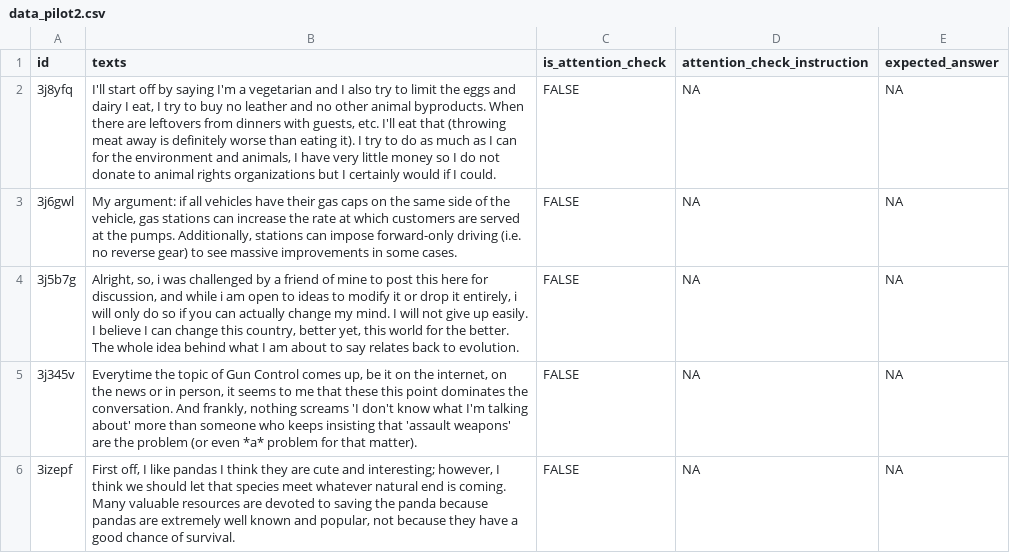
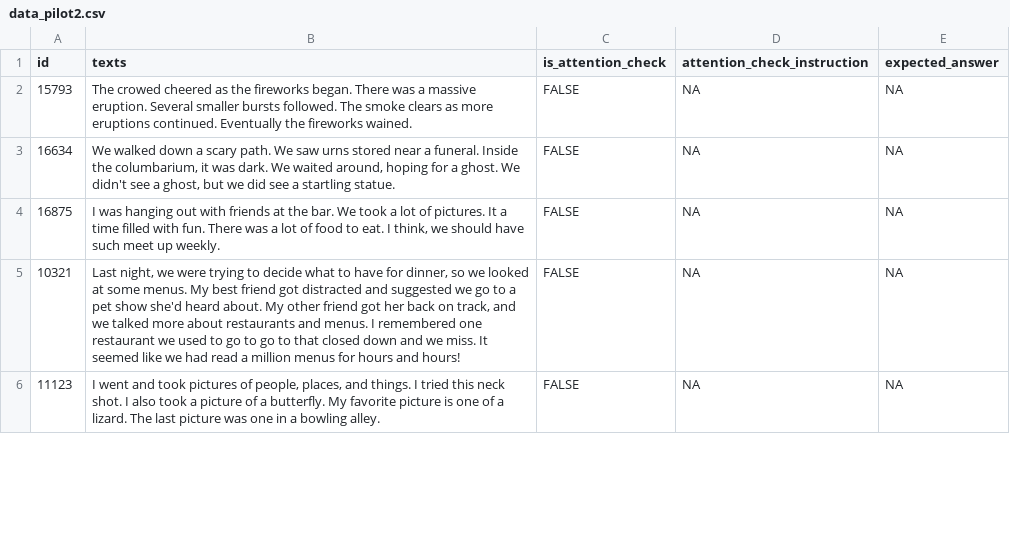
Before and after one commit to madhumithachelvan/streamlit, a CSV file: data_pilot2.csv, drawn as a sheet; only a part is shown; the diff covers the shown part only.

```diff
--- a/data_pilot2.csv
+++ b/data_pilot2.csv
@@ -1,6 +1,6 @@
 "id","texts","is_attention_check","attention_check_instruction","expected_answer"
-"3j8yfq","I'll start off by saying I'm a vegetarian and I also try to limit the eggs and dairy I eat, I try to buy no leather and no other animal byproducts. When there are leftovers from dinners with guests, etc. I'll eat that (throwing meat away is definitely worse than eating it). I try to do as much as I can for the environment and animals, I have very little money so I do not donate to animal rights organizations but I certainly would if I could.",FALSE,NA,NA
-"3j6gwl","My argument: if all vehicles have their gas caps on the same side of the vehicle, gas stations can increase the rate at which customers are served at the pumps. Additionally, stations can impose forward-only driving (i.e. no reverse gear) to see massive improvements in some cases.",FALSE,NA,NA
-"3j5b7g","Alright, so, i was challenged by a friend of mine to post this here for discussion, and while i am open to ideas to modify it or drop it entirely, i will only do so if you can actually change my mind. I will not give up easily. I believe I can change this country, better yet, this world for the better. The whole idea behind what I am about to say relates back to evolution.",FALSE,NA,NA
-"3j345v","Everytime the topic of Gun Control comes up, be it on the internet, on the news or in person, it seems to me that these this point dominates the conversation. And frankly, nothing screams 'I don't know what I'm talking about' more than someone who keeps insisting that 'assault weapons' are the problem (or even *a* problem for that matter).",FALSE,NA,NA
-"3izepf","First off, I like pandas I think they are cute and interesting; however, I think we should let that species meet whatever natural end is coming. Many valuable resources are devoted to saving the panda because pandas are extremely well known and popular, not because they have a good chance of survival.",FALSE,NA,NA
+"15793","The crowed cheered as the fireworks began. There was a massive eruption. Several smaller bursts followed. The smoke clears as more eruptions continued. Eventually the fireworks wained.",FALSE,NA,NA
+"16634","We walked down a scary path. We saw urns stored near a funeral. Inside the columbarium, it was dark. We waited around, hoping for a ghost. We didn't see a ghost, but we did see a startling statue.",FALSE,NA,NA
+"16875","I was hanging out with friends at the bar. We took a lot of pictures. It a time filled with fun. There was a lot of food to eat. I think, we should have such meet up weekly.",FALSE,NA,NA
+"10321","Last night, we were trying to decide what to have for dinner, so we looked at some menus. My best friend got distracted and suggested we go to a pet show she'd heard about. My other friend got her back on track, and we talked more about restaurants and menus. I remembered one restaurant we used to go to go to that closed down and we miss. It seemed like we had read a million menus for hours and hours!",FALSE,NA,NA
+"11123","I went and took pictures of people, places, and things. I tried this neck shot. I also took a picture of a butterfly. My favorite picture is one of a lizard. The last picture was one in a bowling alley.",FALSE,NA,NA
```
Also changed, not shown: 10 edited cells elsewhere in this file, data_pilot2_attention.csv, 3 other files.
